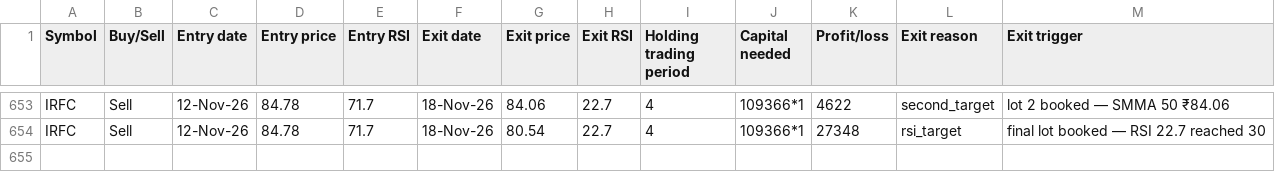
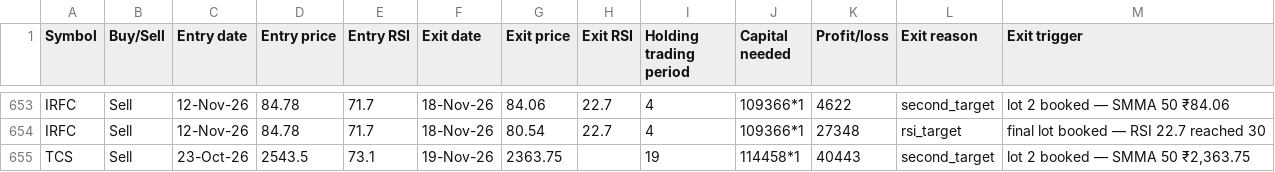
Before and after one commit to AbhilashMunnur/oi-with-stocks, a CSV file: data/rsi_stretch_paper_trades.csv, drawn as a sheet; only a part is shown, gaps mark what is left out.

```diff
--- a/data/rsi_stretch_paper_trades.csv
+++ b/data/rsi_stretch_paper_trades.csv
@@ -654 +654,2 @@ IRFC,Sell,12-Nov-26,84.78,71.7,18-Nov-26,84.06,22.7,4,109366*1,4622,second_targe
 IRFC,Sell,12-Nov-26,84.78,71.7,18-Nov-26,80.54,22.7,4,109366*1,27348,rsi_target,final lot booked — RSI 22.7 reached 30
+TCS,Sell,23-Oct-26,2543.5,73.1,19-Nov-26,2363.75,,19,114458*1,40443,second_target,"lot 2 booked — SMMA 50 ₹2,363.75"
```
Also changed, not shown: data/rsi_candle_3lot_paper_trades.csv, data/rsi_candle_3m_2w_paper_trades.csv, 5 other files.
